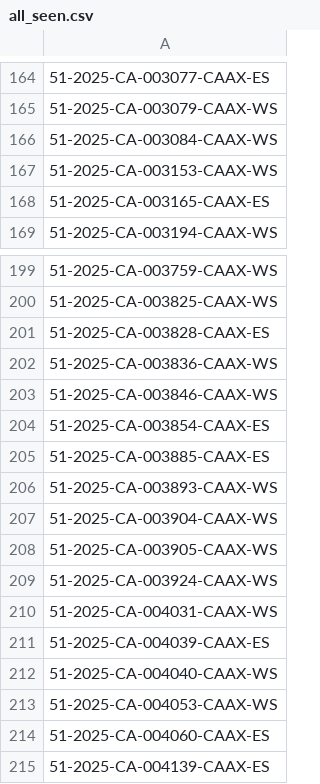
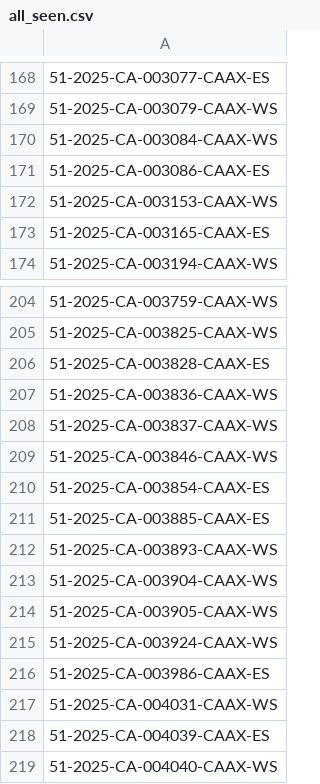
Before and after one commit to figlesias7/realforeclose-pasco, a CSV file: data/all_seen.csv, drawn as a sheet; only a part is shown, gaps mark what is left out; the shorter side is filled out with more unchanged rows; the diff covers the shown part only; the diff names each change by its address in the sheet, - before the commit and + after, or states it on an @@ line.

```diff
--- a/data/all_seen.csv
+++ b/data/all_seen.csv
+row 171: 51-2025-CA-003086-CAAX-ES
+row 208: 51-2025-CA-003837-CAAX-WS
+row 216: 51-2025-CA-003986-CAAX-ES
```
Also changed, not shown: 8 added rows elsewhere in this file, data/event_log.csv, 3 other files.
